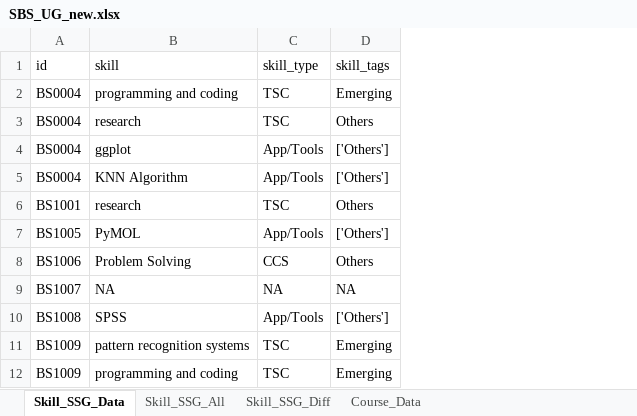
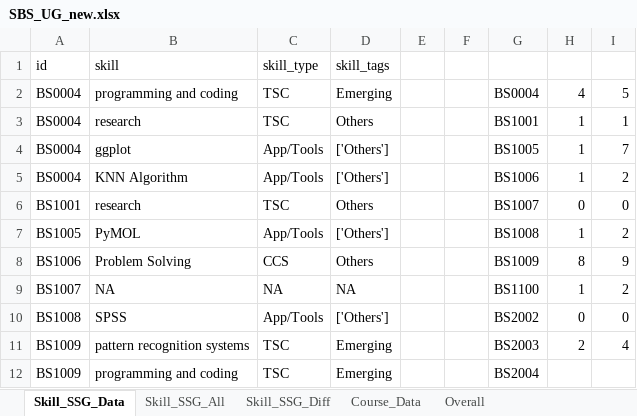
Before and after one commit to joellaiwj/SSG-SEA_analysis, an Excel workbook: SBS_UG_new.xlsx, sheet Skill_SSG_Data, drawn as a sheet; only a part is shown; values as stored, in another font and other column widths than the file's, no borders; conditional formats not drawn; the diff names each change by its address in the sheet, - before the commit and + after, or states it on an @@ line.

```diff
--- a/SBS_UG_new.xlsx (sheet Skill_SSG_Data)
+++ b/SBS_UG_new.xlsx (sheet Skill_SSG_Data)
+sheet tab: Overall
+column E, empty
+column F, empty
+column G, rows 2-12: BS0004 | BS1001 | BS1005 | BS1006 | BS1007 | BS1008 | BS1009 | BS1100 | BS2002 | BS2003 | BS2004
+column H, rows 2-11: 4 | 1 | 1 | 1 | 0 | 1 | 8 | 1 | 0 | 2
+column I, rows 2-11: 5 | 1 | 7 | 2 | 0 | 2 | 9 | 2 | 0 | 4
```
Also changed, not shown: sheet Course_Data.
